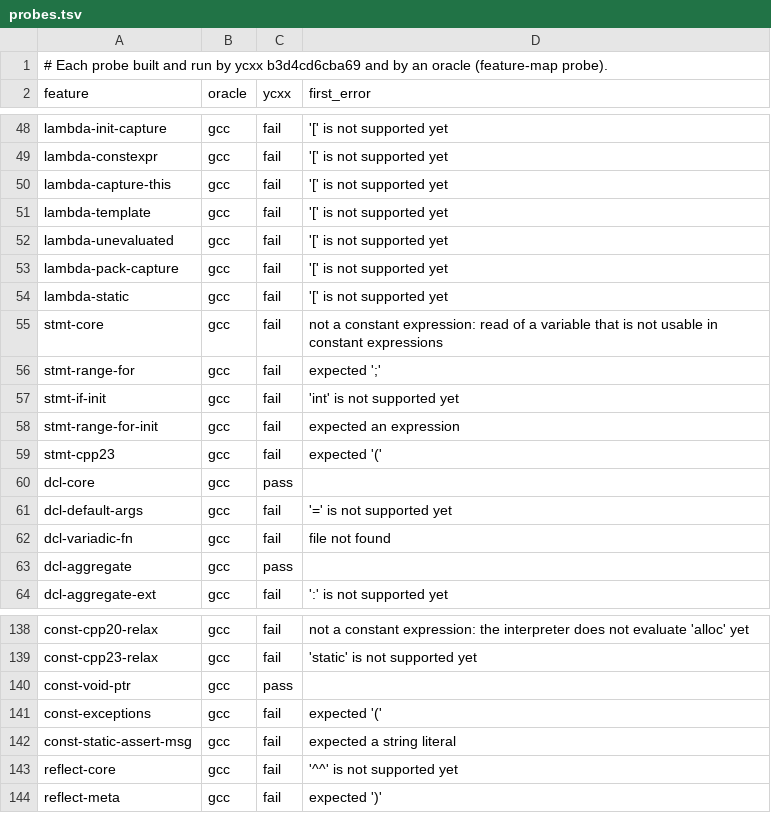
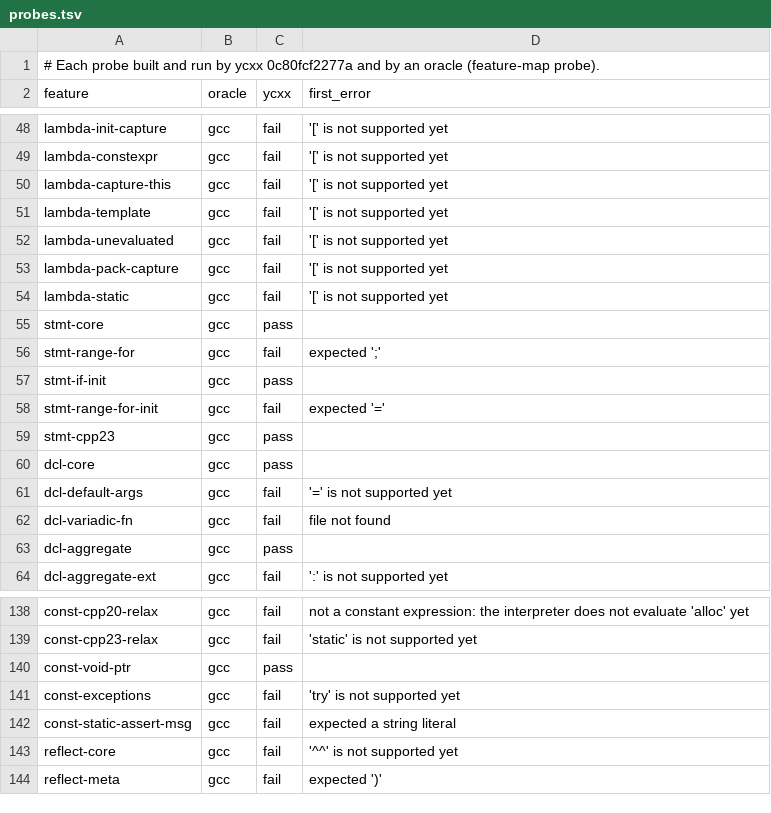
Before and after one commit to yrashk/ycxx, a TSV file: tools/feature-map/probes.tsv, drawn as a sheet; only a part is shown, gaps mark what is left out.

```diff
--- a/tools/feature-map/probes.tsv
+++ b/tools/feature-map/probes.tsv
@@ -1,2 +1,2 @@
-# Each probe built and run by ycxx b3d4cd6cba69 and by an oracle (feature-map probe).
+# Each probe built and run by ycxx 0c80fcf2277a and by an oracle (feature-map probe).
 feature	oracle	ycxx	first_error
@@ -54,7 +54,7 @@ lambda-pack-capture	gcc	fail	'[' is not supported yet
 lambda-static	gcc	fail	'[' is not supported yet
-stmt-core	gcc	fail	not a constant expression: read of a variable that is not usable in constant expressions
+stmt-core	gcc	pass	
 stmt-range-for	gcc	fail	expected ';'
-stmt-if-init	gcc	fail	'int' is not supported yet
-stmt-range-for-init	gcc	fail	expected an expression
-stmt-cpp23	gcc	fail	expected '('
+stmt-if-init	gcc	pass	
+stmt-range-for-init	gcc	fail	expected '='
+stmt-cpp23	gcc	pass	
 dcl-core	gcc	pass	
@@ -140,3 +140,3 @@ const-cpp23-relax	gcc	fail	'static' is not supported yet
 const-void-ptr	gcc	pass	
-const-exceptions	gcc	fail	expected '('
+const-exceptions	gcc	fail	'try' is not supported yet
 const-static-assert-msg	gcc	fail	expected a string literal
```
Also changed, not shown: 15 other files.
